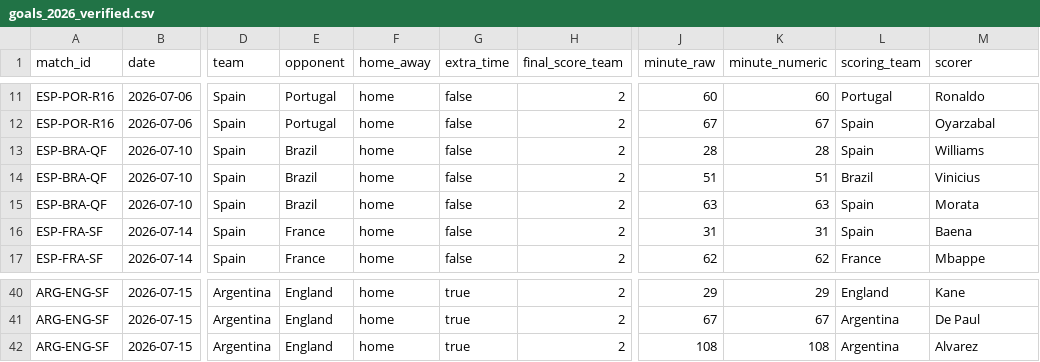
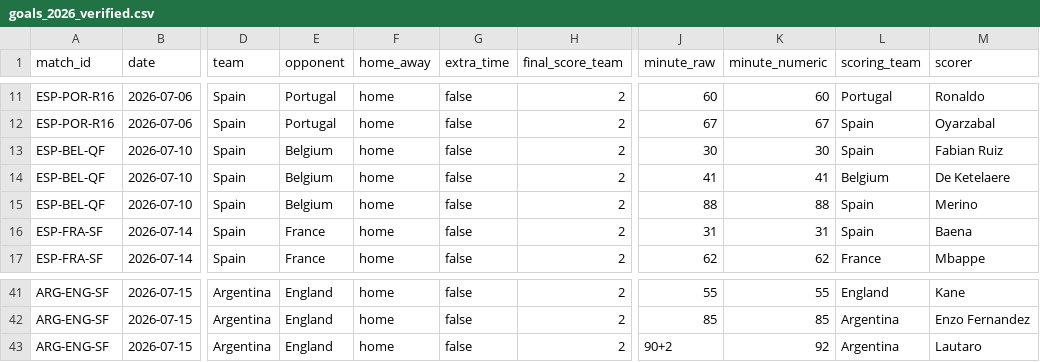
Before and after one commit to saulolinares10/anthropic-alignment-notes, a CSV file: worldcup-momentum/data/goals_2026_verified.csv, drawn as a sheet; only a part is shown, gaps mark what is left out; addresses are those after the commit; the diff covers the shown part only; the diff names each change by its address in the sheet, - before the commit and + after, or states it on an @@ line.

```diff
--- a/worldcup-momentum/data/goals_2026_verified.csv
+++ b/worldcup-momentum/data/goals_2026_verified.csv
-A13:A15 (match_id): ESP-BRA-QF
+A13:A15 (match_id): ESP-BEL-QF
-E13:E15 (opponent): Brazil
+E13:E15 (opponent): Belgium
-J13 (minute_raw): 28
+J13 (minute_raw): 30
-K13 (minute_numeric): 28
+K13 (minute_numeric): 30
-M13 (scorer): Williams
+M13 (scorer): Fabian Ruiz
-J14 (minute_raw): 51
+J14 (minute_raw): 41
-K14 (minute_numeric): 51
+K14 (minute_numeric): 41
-L14 (scoring_team): Brazil
+L14 (scoring_team): Belgium
-M14 (scorer): Vinicius
+M14 (scorer): De Ketelaere
-J15 (minute_raw): 63
+J15 (minute_raw): 88
-K15 (minute_numeric): 63
+K15 (minute_numeric): 88
-M15 (scorer): Morata
+M15 (scorer): Merino
-G41:G43 (extra_time): true
+G41:G43 (extra_time): false
-J41 (minute_raw): 29
+J41 (minute_raw): 55
-K41 (minute_numeric): 29
+K41 (minute_numeric): 55
-J42 (minute_raw): 67
+J42 (minute_raw): 85
-K42 (minute_numeric): 67
+K42 (minute_numeric): 85
-M42 (scorer): De Paul
+M42 (scorer): Enzo Fernandez
-J43 (minute_raw): 108
+J43 (minute_raw): 90+2
-K43 (minute_numeric): 108
+K43 (minute_numeric): 92
-M43 (scorer): Alvarez
+M43 (scorer): Lautaro
```
Also changed, not shown: 1 added row and 35 edited cells elsewhere in this file, worldcup-momentum/data/matches_2026_verified.csv, 9 other files.
